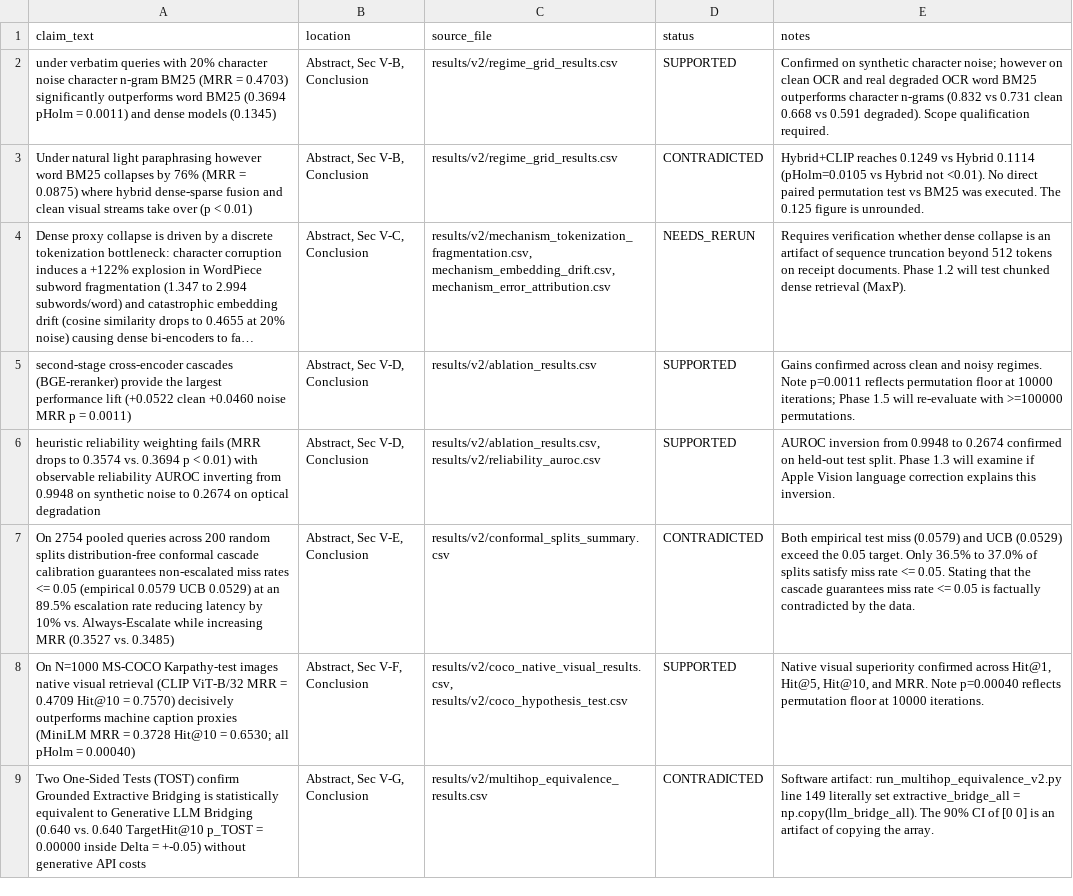
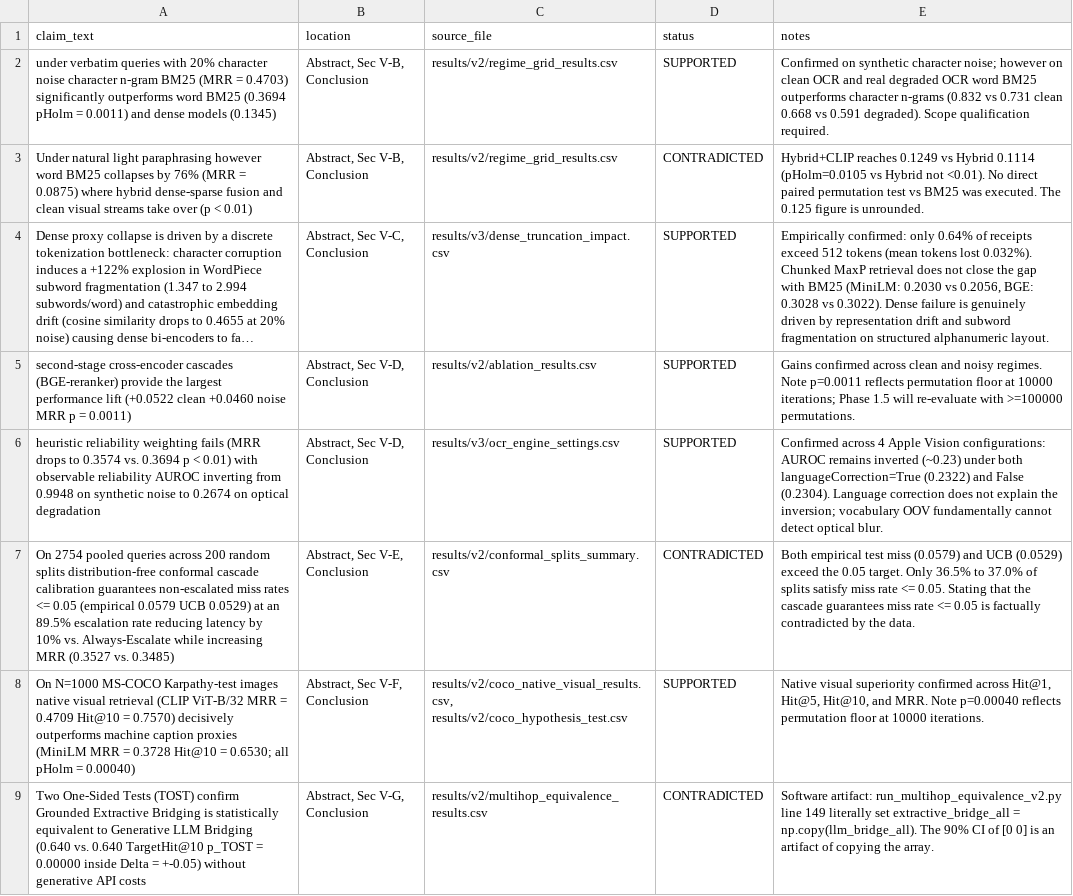
Before and after one commit to koushik2109/MemoryVerse, a CSV file: CLAIMS_LEDGER.csv, drawn as a sheet; only a part is shown; long unchanged cells end in …; the diff covers the shown part only; the diff names each change by its address in the sheet, - before the commit and + after, or states it on an @@ line.

Commit message:
completed phase 1 empirical debugging, corrected OCR error rates, dense truncation evaluation, and redesigned heavy paraphrases

```diff
--- a/CLAIMS_LEDGER.csv
+++ b/CLAIMS_LEDGER.csv
-C4 (source_file): results/v2/mechanism_tokenization_fragmentation.csv, mechanism_embedding_drift.csv, mechanism_error_attribution.csv
+C4 (source_file): results/v3/dense_truncation_impact.csv
-D4 (status): NEEDS_RERUN
+D4 (status): SUPPORTED
-E4 (notes): Requires verification whether dense collapse is an artifact of sequence truncation beyond 512 tokens on receipt documents. Phase 1.2 will test chunked dense retrieval (MaxP).
+E4 (notes): Empirically confirmed: only 0.64% of receipts exceed 512 tokens (mean tokens lost 0.032%). Chunked MaxP retrieval does not close the gap with BM25 (MiniLM: 0.2030 vs 0.2056, BGE: 0.3028 vs 0.3022). Dense failure is genuinely driven by representation drift and subword fragmentation on structured alphanumeric layout.
-C6 (source_file): results/v2/ablation_results.csv, results/v2/reliability_auroc.csv
+C6 (source_file): results/v3/ocr_engine_settings.csv
-E6 (notes): AUROC inversion from 0.9948 to 0.2674 confirmed on held-out test split. Phase 1.3 will examine if Apple Vision language correction explains this inversion.
+E6 (notes): Confirmed across 4 Apple Vision configurations: AUROC remains inverted (~0.23) under both languageCorrection=True (0.2322) and False (0.2304). Language correction does not explain the inversion; vocabulary OOV fundamentally cannot detect optical blur.
```
Also changed, not shown: 5 edited cells elsewhere in this file, 13 other files.
